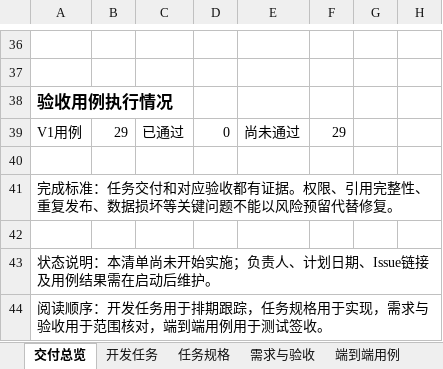
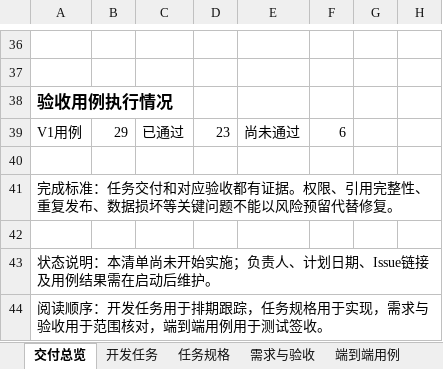
Before and after one commit to newyngwieslash-ops/WeaveSense-KnowHow-Collector, an Excel workbook: docs/video-ingestion/WeaveSense_完整开发任务清单_执行版.xlsx, sheet 交付总览, drawn as a sheet; only a part is shown, gaps mark what is left out; values as stored, in another font and other column widths than the file's, no borders; the diff names each change by its address in the sheet, - before the commit and + after, or states it on an @@ line.

```diff
--- a/docs/video-ingestion/WeaveSense_完整开发任务清单_执行版.xlsx (sheet 交付总览)
+++ b/docs/video-ingestion/WeaveSense_完整开发任务清单_执行版.xlsx (sheet 交付总览)
-D39: 0
+D39: 23
-F39: 29
+F39: 6
```
Also changed, not shown: sheet 开发任务, sheet 端到端用例, 8 other files.
